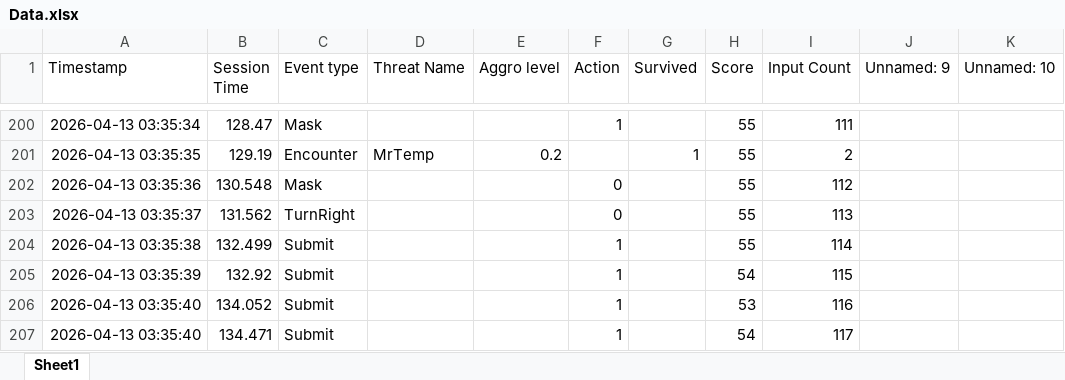
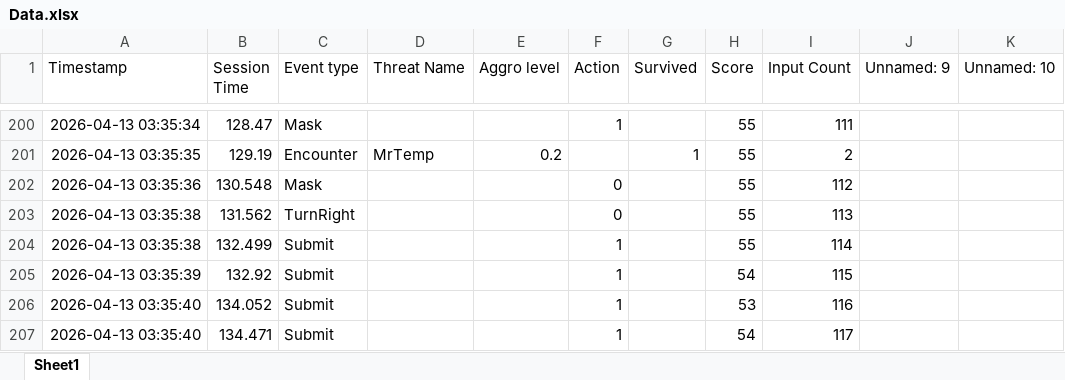
Before and after one commit to PathadonAougsk/Unfortunately-Time-is-not-on-the-menu, an Excel workbook: Data.xlsx, sheet Sheet1, drawn as a sheet; only a part is shown, gaps mark what is left out; values as stored, in another font and other column widths than the file's, no borders; the diff covers the shown part only; the diff names each change by its address in the sheet, - before the commit and + after, or states it on an @@ line.

```diff
--- a/Data.xlsx (sheet Sheet1)
+++ b/Data.xlsx (sheet Sheet1)
-A203 (Timestamp): 2026-04-13 03:35:37
+A203 (Timestamp): 2026-04-13 03:35:38
```
Also changed, not shown: 55 added rows, 21 edited cells and cell formats elsewhere in this sheet, 21 other files.
